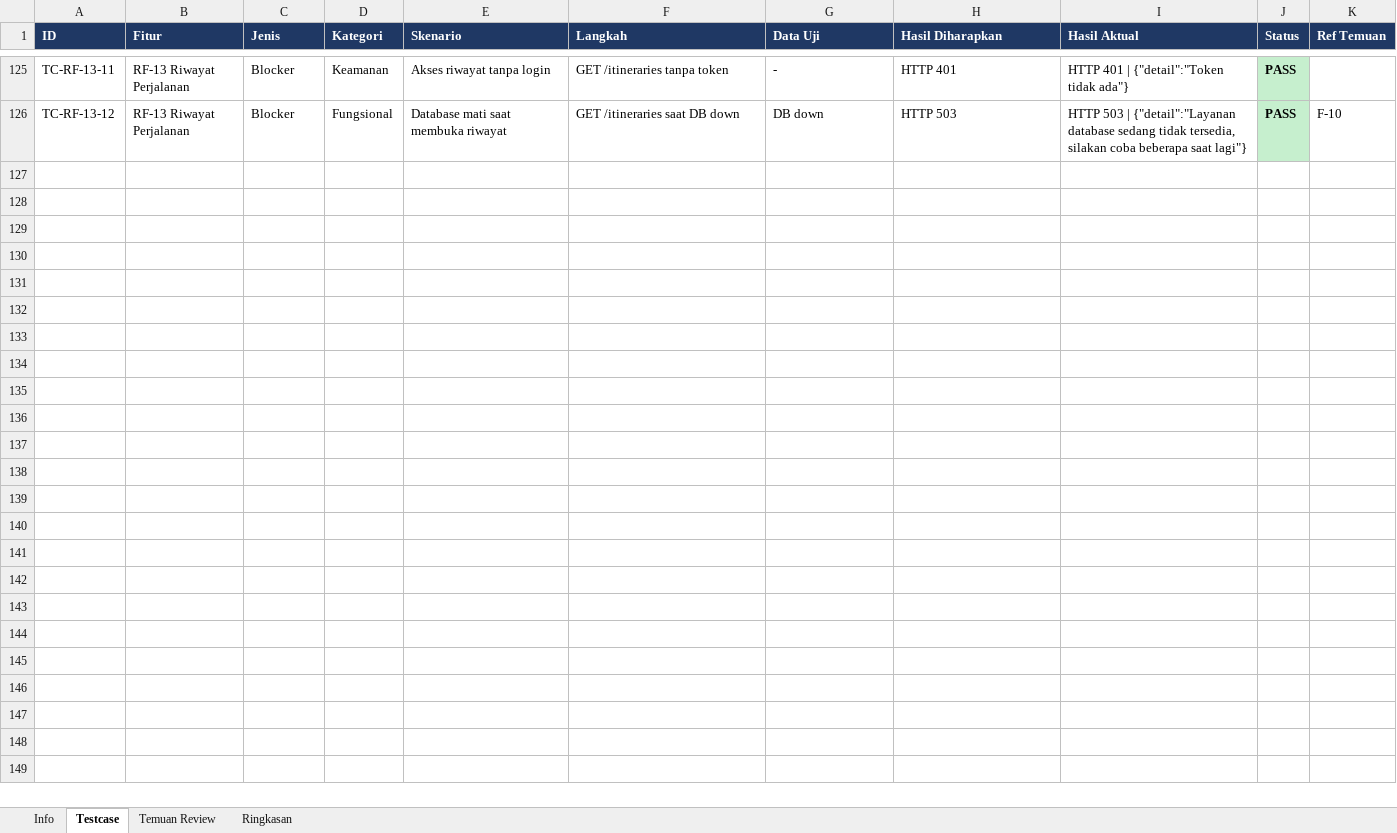
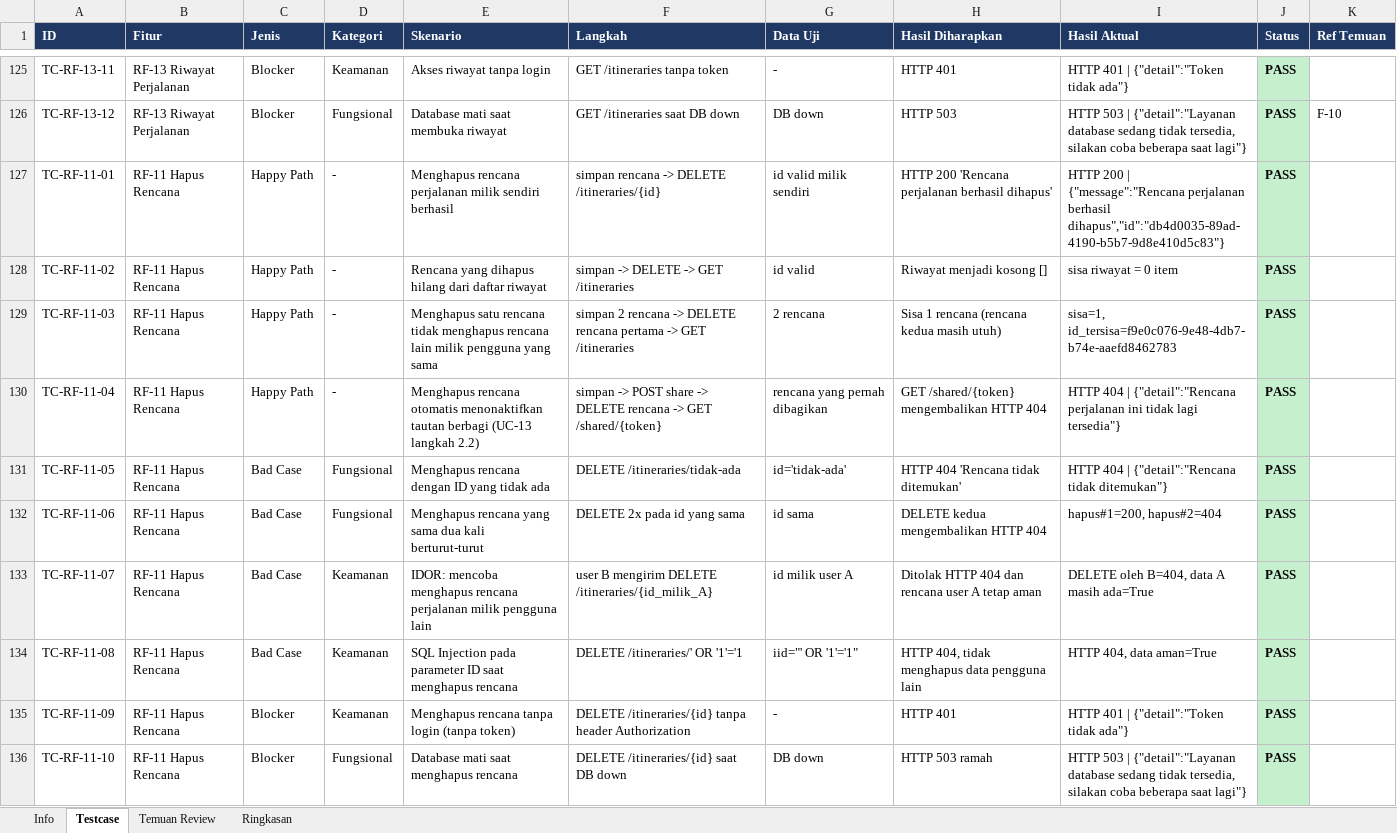
Before and after one commit to Nastain-06/Ruteku, an Excel workbook: review/Code_Review_Ruteku.xlsx, sheet Testcase, drawn as a sheet; only a part is shown, gaps mark what is left out; values as stored, in another font and other column widths than the file's, no borders; the diff covers the shown part only; the diff names each change by its address in the sheet, - before the commit and + after, or states it on an @@ line.

Commit message:
feat(srs): tambah RF-11 hapus rencana, RF-14 berbagi rencana, dukungan mobile, dan 145 test case

```diff
--- a/review/Code_Review_Ruteku.xlsx (sheet Testcase)
+++ b/review/Code_Review_Ruteku.xlsx (sheet Testcase)
+row 127: TC-RF-11-01 | RF-11 Hapus Rencana | Happy Path | - | Menghapus rencana perjalanan milik sendiri berhasil | simpan rencana -> DELETE /itineraries/{id} | id valid milik sendiri | HTTP 200 'Rencana perjalanan berhasil dihapus' | HTTP 200 | {"message":"Rencana perjalanan berhasil dihapus","id":"db4d0035-89ad-4190-b5b7-9d8e410d5c83"} | PASS
+row 128: TC-RF-11-02 | RF-11 Hapus Rencana | Happy Path | - | Rencana yang dihapus hilang dari daftar riwayat | simpan -> DELETE -> GET /itineraries | id valid | Riwayat menjadi kosong [] | sisa riwayat = 0 item | PASS
+row 129: TC-RF-11-03 | RF-11 Hapus Rencana | Happy Path | - | Menghapus satu rencana tidak menghapus rencana lain milik pengguna yang sama | simpan 2 rencana -> DELETE rencana pertama -> GET /itineraries | 2 rencana | Sisa 1 rencana (rencana kedua masih utuh) | sisa=1, id_tersisa=f9e0c076-9e48-4db7-b74e-aaefd8462783 | PASS
+row 130: TC-RF-11-04 | RF-11 Hapus Rencana | Happy Path | - | Menghapus rencana otomatis menonaktifkan tautan berbagi (UC-13 langkah 2.2) | simpan -> POST share -> DELETE rencana -> GET /shared/{token} | rencana yang pernah dibagikan | GET /shared/{token} mengembalikan HTTP 404 | HTTP 404 | {"detail":"Rencana perjalanan ini tidak lagi tersedia"} | PASS
+row 131: TC-RF-11-05 | RF-11 Hapus Rencana | Bad Case | Fungsional | Menghapus rencana dengan ID yang tidak ada | DELETE /itineraries/tidak-ada | id='tidak-ada' | HTTP 404 'Rencana tidak ditemukan' | HTTP 404 | {"detail":"Rencana tidak ditemukan"} | PASS
+row 132: TC-RF-11-06 | RF-11 Hapus Rencana | Bad Case | Fungsional | Menghapus rencana yang sama dua kali berturut-turut | DELETE 2x pada id yang sama | id sama | DELETE kedua mengembalikan HTTP 404 | hapus#1=200, hapus#2=404 | PASS
+row 133: TC-RF-11-07 | RF-11 Hapus Rencana | Bad Case | Keamanan | IDOR: mencoba menghapus rencana perjalanan milik pengguna lain | user B mengirim DELETE /itineraries/{id_milik_A} | id milik user A | Ditolak HTTP 404 dan rencana user A tetap aman | DELETE oleh B=404, data A masih ada=True | PASS
+row 134: TC-RF-11-08 | RF-11 Hapus Rencana | Bad Case | Keamanan | SQL Injection pada parameter ID saat menghapus rencana | DELETE /itineraries/' OR '1'='1 | iid="' OR '1'='1" | HTTP 404, tidak menghapus data pengguna lain | HTTP 404, data aman=True | PASS
+row 135: TC-RF-11-09 | RF-11 Hapus Rencana | Blocker | Keamanan | Menghapus rencana tanpa login (tanpa token) | DELETE /itineraries/{id} tanpa header Authorization | - | HTTP 401 | HTTP 401 | {"detail":"Token tidak ada"} | PASS
+row 136: TC-RF-11-10 | RF-11 Hapus Rencana | Blocker | Fungsional | Database mati saat menghapus rencana | DELETE /itineraries/{id} saat DB down | DB down | HTTP 503 ramah | HTTP 503 | {"detail":"Layanan database sedang tidak tersedia, silakan coba beberapa saat lagi"} | PASS
```
Also changed, not shown: 10 added rows elsewhere in this sheet, sheet Ringkasan, sheet Info, 5 other files.
